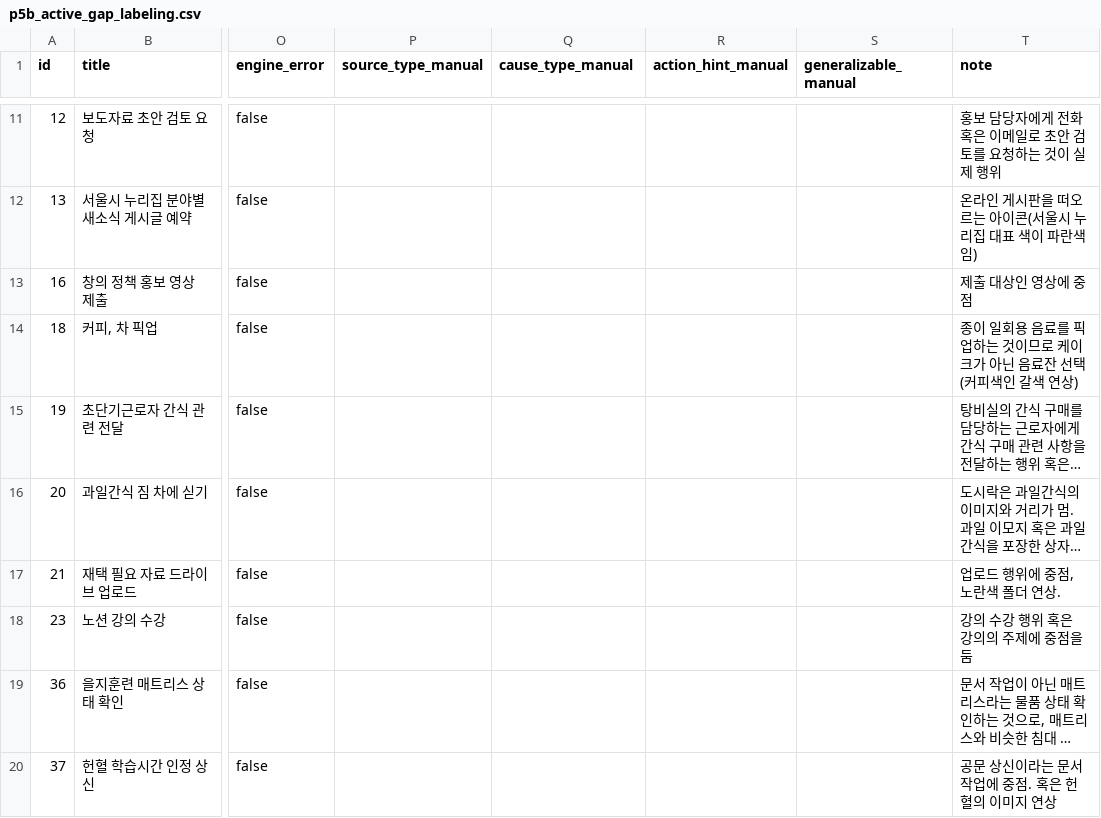
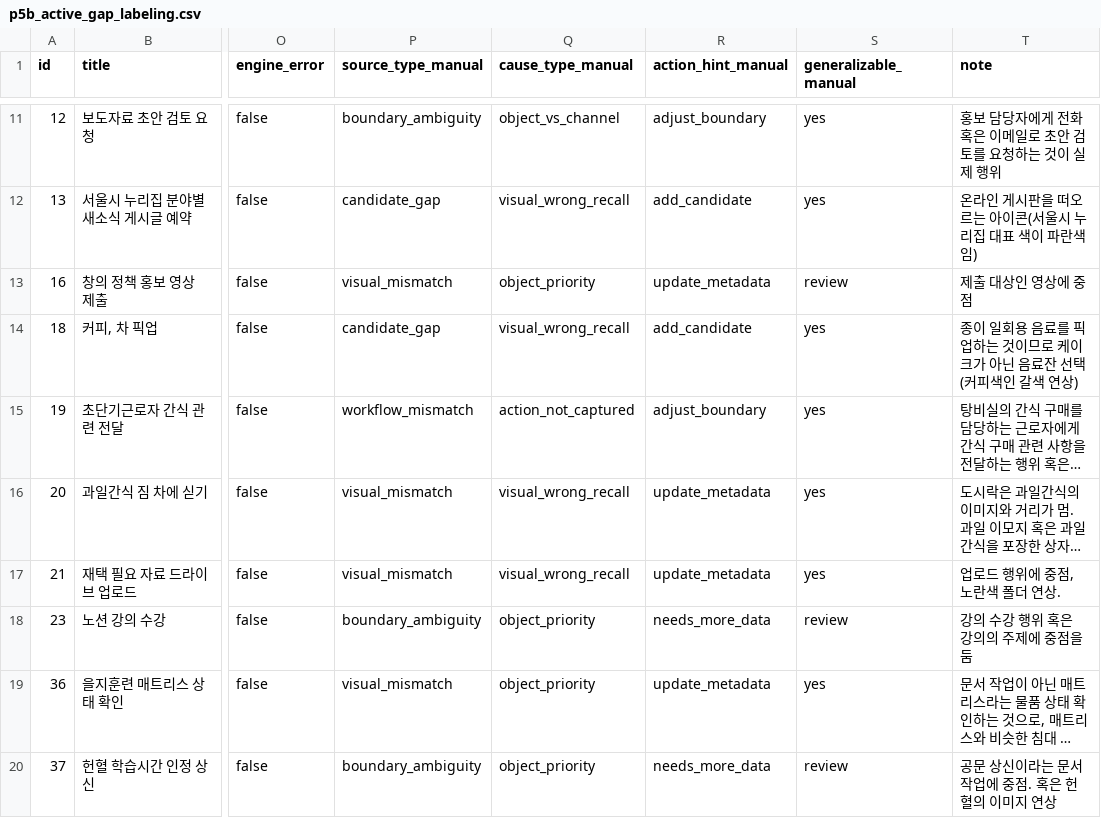
Before and after one commit to kknghj/Personal-NotionVisual-memory-Automation-System, a CSV file: reports/p5b_active_gap_labeling.csv, drawn as a sheet; only a part is shown, gaps mark what is left out; long unchanged cells end in …; the diff covers the shown part only; the diff names each change by its address in the sheet, - before the commit and + after, or states it on an @@ line.

```diff
--- a/reports/p5b_active_gap_labeling.csv
+++ b/reports/p5b_active_gap_labeling.csv
-P11 (source_type_manual): (empty)
+P11 (source_type_manual): boundary_ambiguity
-Q11 (cause_type_manual): (empty)
+Q11 (cause_type_manual): object_vs_channel
-R11 (action_hint_manual): (empty)
+R11 (action_hint_manual): adjust_boundary
-S11:S12 (generalizable_manual): (empty)
+S11:S12 (generalizable_manual): yes
-P12 (source_type_manual): (empty)
+P12 (source_type_manual): candidate_gap
-Q12 (cause_type_manual): (empty)
+Q12 (cause_type_manual): visual_wrong_recall
-R12 (action_hint_manual): (empty)
+R12 (action_hint_manual): add_candidate
-P13 (source_type_manual): (empty)
+P13 (source_type_manual): visual_mismatch
-Q13 (cause_type_manual): (empty)
+Q13 (cause_type_manual): object_priority
-R13 (action_hint_manual): (empty)
+R13 (action_hint_manual): update_metadata
-S13 (generalizable_manual): (empty)
+S13 (generalizable_manual): review
-P14 (source_type_manual): (empty)
+P14 (source_type_manual): candidate_gap
-Q14 (cause_type_manual): (empty)
+Q14 (cause_type_manual): visual_wrong_recall
-R14 (action_hint_manual): (empty)
+R14 (action_hint_manual): add_candidate
-S14:S17 (generalizable_manual): (empty)
+S14:S17 (generalizable_manual): yes
-P15 (source_type_manual): (empty)
+P15 (source_type_manual): workflow_mismatch
-Q15 (cause_type_manual): (empty)
+Q15 (cause_type_manual): action_not_captured
-R15 (action_hint_manual): (empty)
+R15 (action_hint_manual): adjust_boundary
-P16:P17 (source_type_manual): (empty)
+P16:P17 (source_type_manual): visual_mismatch
-Q16:Q17 (cause_type_manual): (empty)
+Q16:Q17 (cause_type_manual): visual_wrong_recall
-R16:R17 (action_hint_manual): (empty)
+R16:R17 (action_hint_manual): update_metadata
-P18 (source_type_manual): (empty)
+P18 (source_type_manual): boundary_ambiguity
-Q18:Q20 (cause_type_manual): (empty)
+Q18:Q20 (cause_type_manual): object_priority
-R18 (action_hint_manual): (empty)
+R18 (action_hint_manual): needs_more_data
-S18 (generalizable_manual): (empty)
+S18 (generalizable_manual): review
-P19 (source_type_manual): (empty)
+P19 (source_type_manual): visual_mismatch
-R19 (action_hint_manual): (empty)
+R19 (action_hint_manual): update_metadata
-S19 (generalizable_manual): (empty)
+S19 (generalizable_manual): yes
-P20 (source_type_manual): (empty)
+P20 (source_type_manual): boundary_ambiguity
-R20 (action_hint_manual): (empty)
+R20 (action_hint_manual): needs_more_data
-S20 (generalizable_manual): (empty)
+S20 (generalizable_manual): review
```
Also changed, not shown: 156 edited cells elsewhere in this file, 6 other files.
